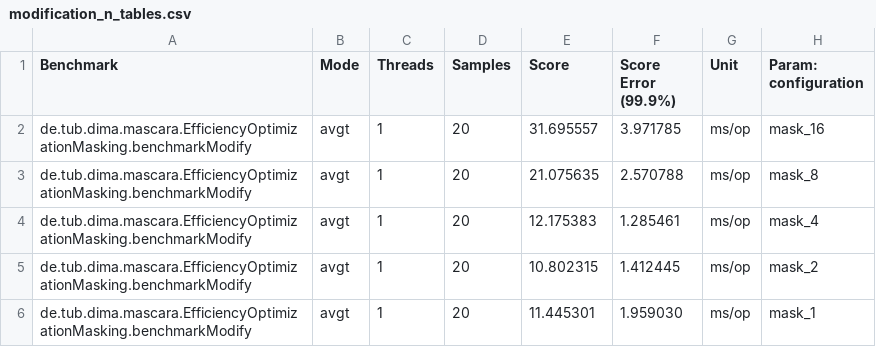
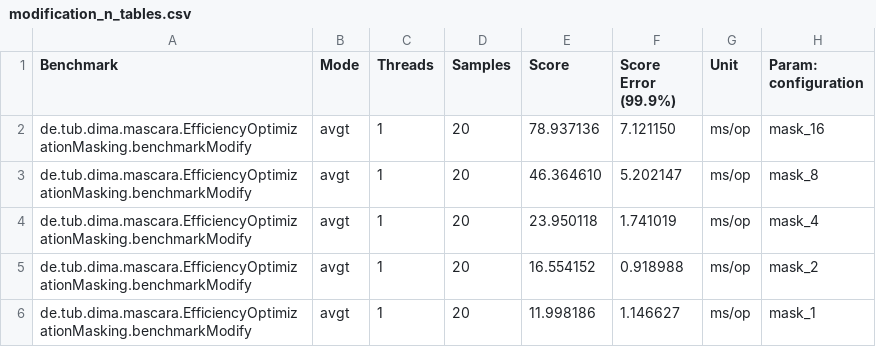
Before and after one commit to rudip7/mascara, a CSV file: mascara/src/main/resources/results/efficiency/modification_n_tables.csv, drawn as a sheet.

Commit message:
Before changing the modification of aggregates

```diff
--- a/mascara/src/main/resources/results/efficiency/modification_n_tables.csv
+++ b/mascara/src/main/resources/results/efficiency/modification_n_tables.csv
@@ -1,6 +1,6 @@
 "Benchmark","Mode","Threads","Samples","Score","Score Error (99.9%)","Unit","Param: configuration"
-"de.tub.dima.mascara.EfficiencyOptimizationMasking.benchmarkModify","avgt",1,20,31.695557,3.971785,"ms/op",mask_16
-"de.tub.dima.mascara.EfficiencyOptimizationMasking.benchmarkModify","avgt",1,20,21.075635,2.570788,"ms/op",mask_8
-"de.tub.dima.mascara.EfficiencyOptimizationMasking.benchmarkModify","avgt",1,20,12.175383,1.285461,"ms/op",mask_4
-"de.tub.dima.mascara.EfficiencyOptimizationMasking.benchmarkModify","avgt",1,20,10.802315,1.412445,"ms/op",mask_2
-"de.tub.dima.mascara.EfficiencyOptimizationMasking.benchmarkModify","avgt",1,20,11.445301,1.959030,"ms/op",mask_1
+"de.tub.dima.mascara.EfficiencyOptimizationMasking.benchmarkModify","avgt",1,20,78.937136,7.121150,"ms/op",mask_16
+"de.tub.dima.mascara.EfficiencyOptimizationMasking.benchmarkModify","avgt",1,20,46.364610,5.202147,"ms/op",mask_8
+"de.tub.dima.mascara.EfficiencyOptimizationMasking.benchmarkModify","avgt",1,20,23.950118,1.741019,"ms/op",mask_4
+"de.tub.dima.mascara.EfficiencyOptimizationMasking.benchmarkModify","avgt",1,20,16.554152,0.918988,"ms/op",mask_2
+"de.tub.dima.mascara.EfficiencyOptimizationMasking.benchmarkModify","avgt",1,20,11.998186,1.146627,"ms/op",mask_1
```
Also changed, not shown: 10 other files.
